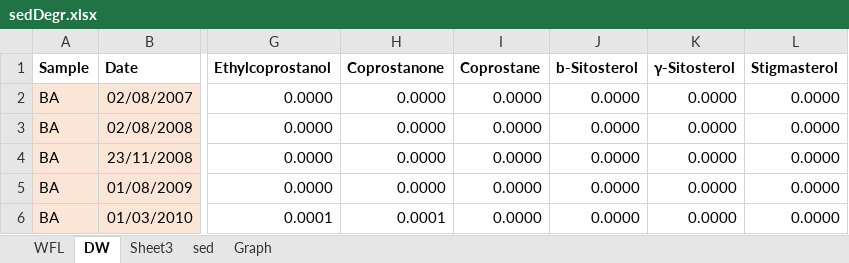
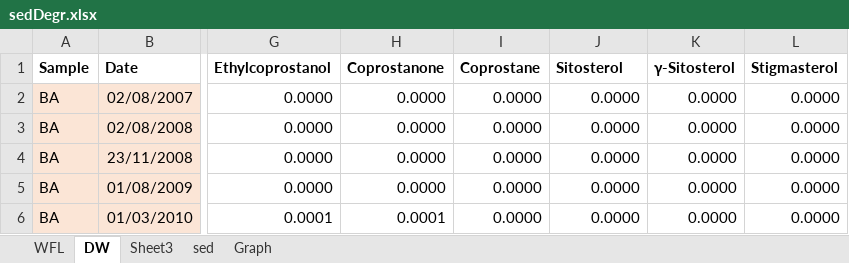
Before and after one commit to ericsperanza/ST, an Excel workbook: sedDegr.xlsx, sheet DW, drawn as a sheet; only a part is shown, gaps mark what is left out; values as stored, in another font and other column widths than the file's, no borders; the diff names each change by its address in the sheet, - before the commit and + after, or states it on an @@ line.

```diff
--- a/sedDegr.xlsx (sheet DW)
+++ b/sedDegr.xlsx (sheet DW)
-J1: b-Sitosterol
+J1: Sitosterol
```
Also changed, not shown: sheet Graph, 9 other files.
